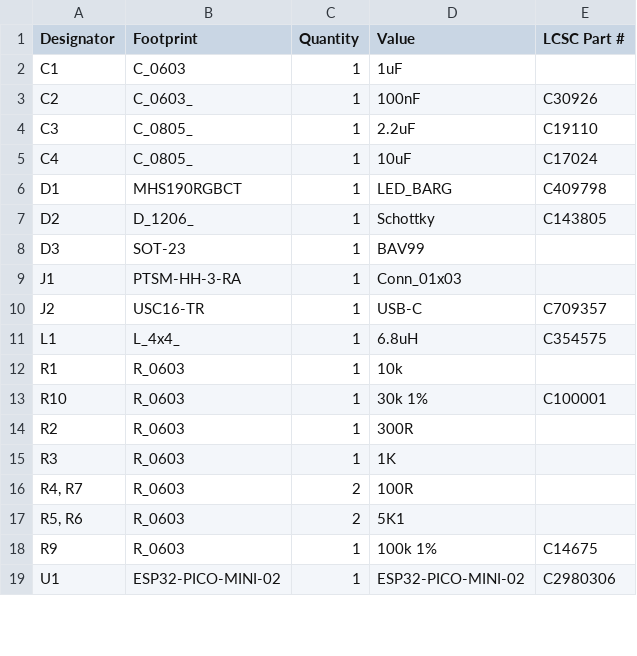
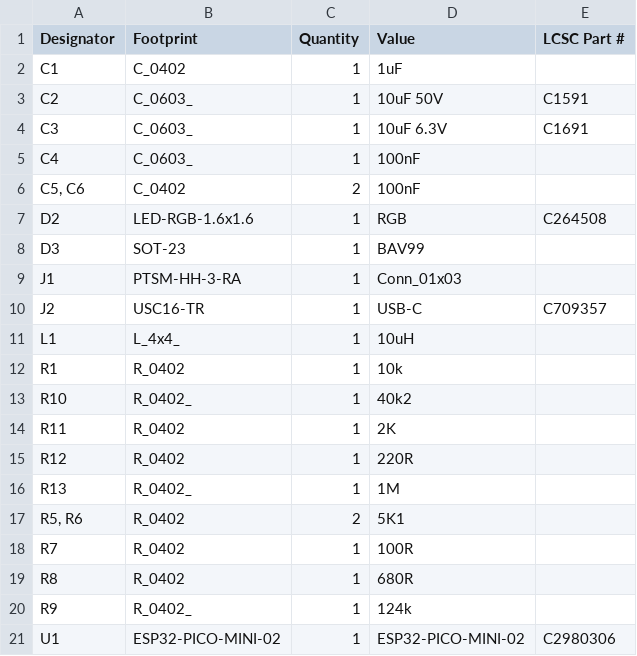
Before and after one commit to revk/ESP32-LED, a CSV file: PCB/LED/production/bom.csv, drawn as a sheet; only a part is shown; the diff covers the shown part only.

```diff
--- a/PCB/LED/production/bom.csv
+++ b/PCB/LED/production/bom.csv
@@ -1,8 +1,8 @@
 Designator,Footprint,Quantity,Value,LCSC Part #
-C1,C_0603,1,1uF,
-C2,C_0603_,1,100nF,C30926
-C3,C_0805_,1,2.2uF,C19110
-C4,C_0805_,1,10uF,C17024
-D1,MHS190RGBCT,1,LED_BARG,C409798
-D2,D_1206_,1,Schottky,C143805
+C1,C_0402,1,1uF,
+C2,C_0603_,1,10uF 50V,C1591
+C3,C_0603_,1,10uF 6.3V,C1691
+C4,C_0603_,1,100nF,
+"C5, C6",C_0402,2,100nF,
+D2,LED-RGB-1.6x1.6,1,RGB,C264508
 D3,SOT-23,1,BAV99,
@@ -10,10 +10,12 @@ J1,PTSM-HH-3-RA,1,Conn_01x03,
 J2,USC16-TR,1,USB-C,C709357
-L1,L_4x4_,1,6.8uH,C354575
-R1,R_0603,1,10k,
-R10,R_0603,1,30k 1%,C100001
-R2,R_0603,1,300R,
-R3,R_0603,1,1K,
-"R4, R7",R_0603,2,100R,
-"R5, R6",R_0603,2,5K1,
-R9,R_0603,1,100k 1%,C14675
+L1,L_4x4_,1,10uH,
+R1,R_0402,1,10k,
+R10,R_0402_,1,40k2,
+R11,R_0402,1,2K,
+R12,R_0402,1,220R,
+R13,R_0402_,1,1M,
+"R5, R6",R_0402,2,5K1,
+R7,R_0402,1,100R,
+R8,R_0402,1,680R,
+R9,R_0402_,1,124k,
 U1,ESP32-PICO-MINI-02,1,ESP32-PICO-MINI-02,C2980306
```
Also changed, not shown: 1 added row and 3 edited cells elsewhere in this file, PCB/LED/production/positions.csv, 22 other files.
